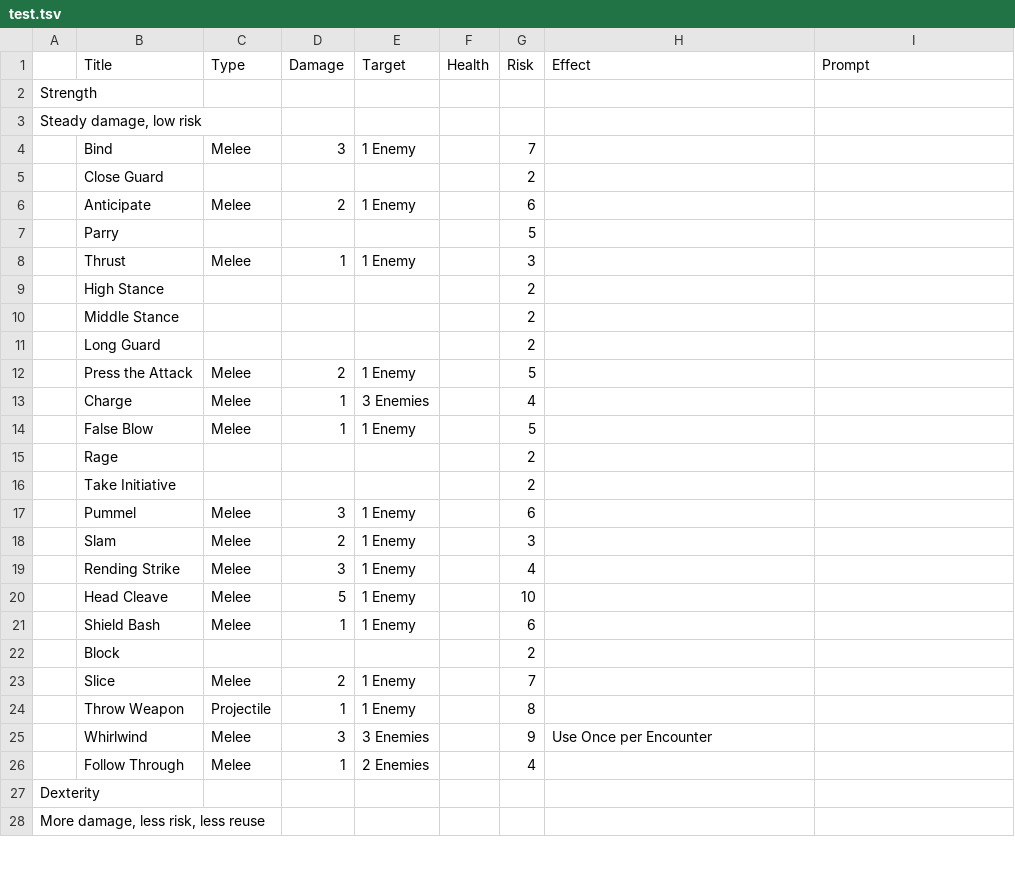
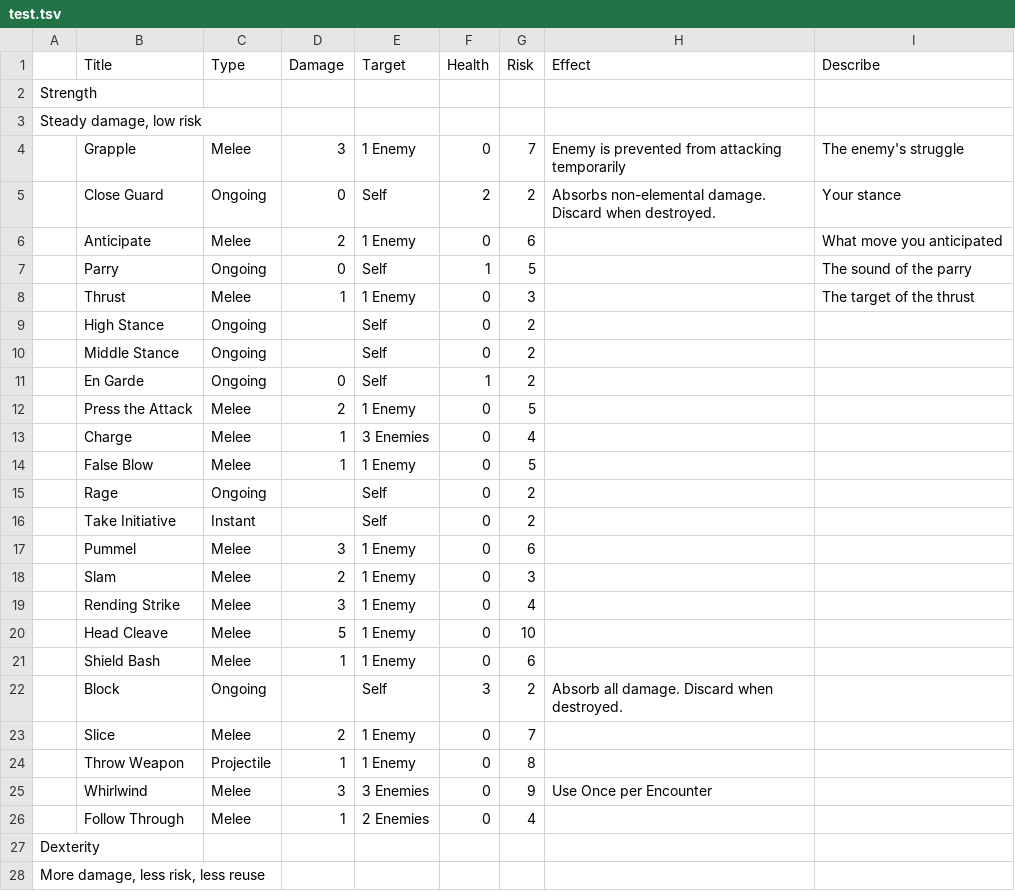
Before and after one commit to smartin015/Card-Creator, a TSV file: test.tsv, drawn as a sheet; only a part is shown; the diff covers the shown part only.

```diff
--- a/test.tsv
+++ b/test.tsv
@@ -1,27 +1,27 @@
-	Title	Type	Damage	Target	Health	Risk	Effect	Prompt
+	Title	Type	Damage	Target	Health	Risk	Effect	Describe
 Strength								
 Steady damage, low risk								
-	Bind	Melee	3	1 Enemy		7		
-	Close Guard					2		
-	Anticipate	Melee	2	1 Enemy		6		
-	Parry					5		
-	Thrust	Melee	1	1 Enemy		3		
-	High Stance					2		
-	Middle Stance					2		
-	Long Guard					2		
-	Press the Attack	Melee	2	1 Enemy		5		
-	Charge	Melee	1	3 Enemies		4		
-	False Blow	Melee	1	1 Enemy		5		
-	Rage					2		
-	Take Initiative					2		
-	Pummel	Melee	3	1 Enemy		6		
-	Slam	Melee	2	1 Enemy		3		
-	Rending Strike	Melee	3	1 Enemy		4		
-	Head Cleave	Melee	5	1 Enemy		10		
-	Shield Bash	Melee	1	1 Enemy		6		
-	Block					2		
-	Slice	Melee	2	1 Enemy		7		
-	Throw Weapon	Projectile	1	1 Enemy		8		
-	Whirlwind	Melee	3	3 Enemies		9	Use Once per Encounter	
-	Follow Through	Melee	1	2 Enemies		4		
+	Grapple	Melee	3	1 Enemy	0	7	Enemy is prevented from attacking temporarily	The enemy's struggle
+	Close Guard	Ongoing	0	Self	2	2	Absorbs non-elemental damage. Discard when destroyed.	Your stance
+	Anticipate	Melee	2	1 Enemy	0	6		What move you anticipated
+	Parry	Ongoing	0	Self	1	5		The sound of the parry
+	Thrust	Melee	1	1 Enemy	0	3		The target of the thrust
+	High Stance	Ongoing		Self	0	2		
+	Middle Stance	Ongoing		Self	0	2		
+	En Garde	Ongoing	0	Self	1	2		
+	Press the Attack	Melee	2	1 Enemy	0	5		
+	Charge	Melee	1	3 Enemies	0	4		
+	False Blow	Melee	1	1 Enemy	0	5		
+	Rage	Ongoing		Self	0	2		
+	Take Initiative	Instant		Self	0	2		
+	Pummel	Melee	3	1 Enemy	0	6		
+	Slam	Melee	2	1 Enemy	0	3		
+	Rending Strike	Melee	3	1 Enemy	0	4		
+	Head Cleave	Melee	5	1 Enemy	0	10		
+	Shield Bash	Melee	1	1 Enemy	0	6		
+	Block	Ongoing		Self	3	2	Absorb all damage. Discard when destroyed.	
+	Slice	Melee	2	1 Enemy	0	7		
+	Throw Weapon	Projectile	1	1 Enemy	0	8		
+	Whirlwind	Melee	3	3 Enemies	0	9	Use Once per Encounter	
+	Follow Through	Melee	1	2 Enemies	0	4		
 Dexterity								
```
Also changed, not shown: 72 edited cells elsewhere in this file, 2 other files.
